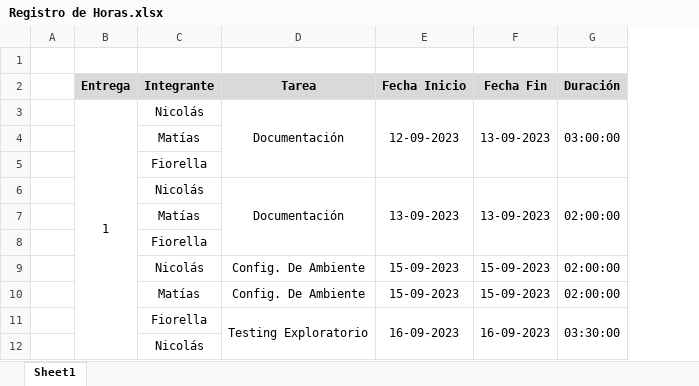
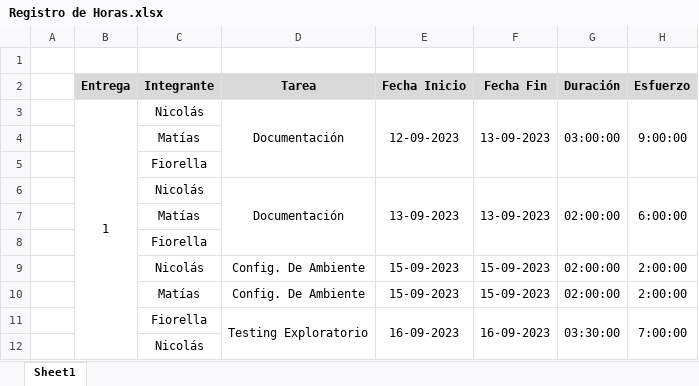
Before and after one commit to IngSoft-ISA2-2023-2/obligatorio-mazziotti-macedo-torres, an Excel workbook: Entrega 1/Documentacion/Registro de Horas.xlsx, sheet Sheet1, drawn as a sheet; only a part is shown; values as stored, in another font and other column widths than the file's, no borders; the diff names each change by its address in the sheet, - before the commit and + after, or states it on an @@ line.

```diff
--- a/Entrega 1/Documentacion/Registro de Horas.xlsx (sheet Sheet1)
+++ b/Entrega 1/Documentacion/Registro de Horas.xlsx (sheet Sheet1)
+column H (Esfuerzo), rows 3-11: 9:00:00 |  |  | 6:00:00 |  |  | 2:00:00 | 2:00:00 | 7:00:00
```
Also changed, not shown: 1 other file.
